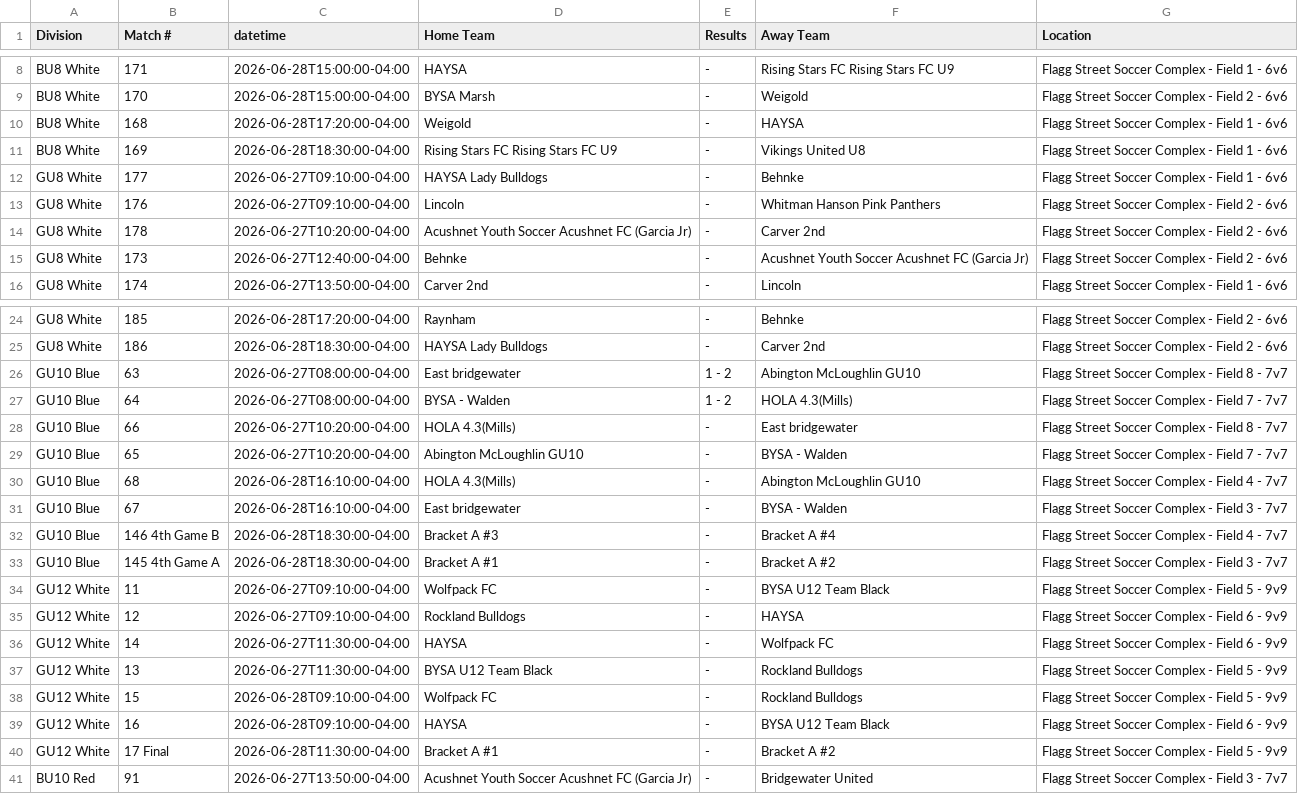
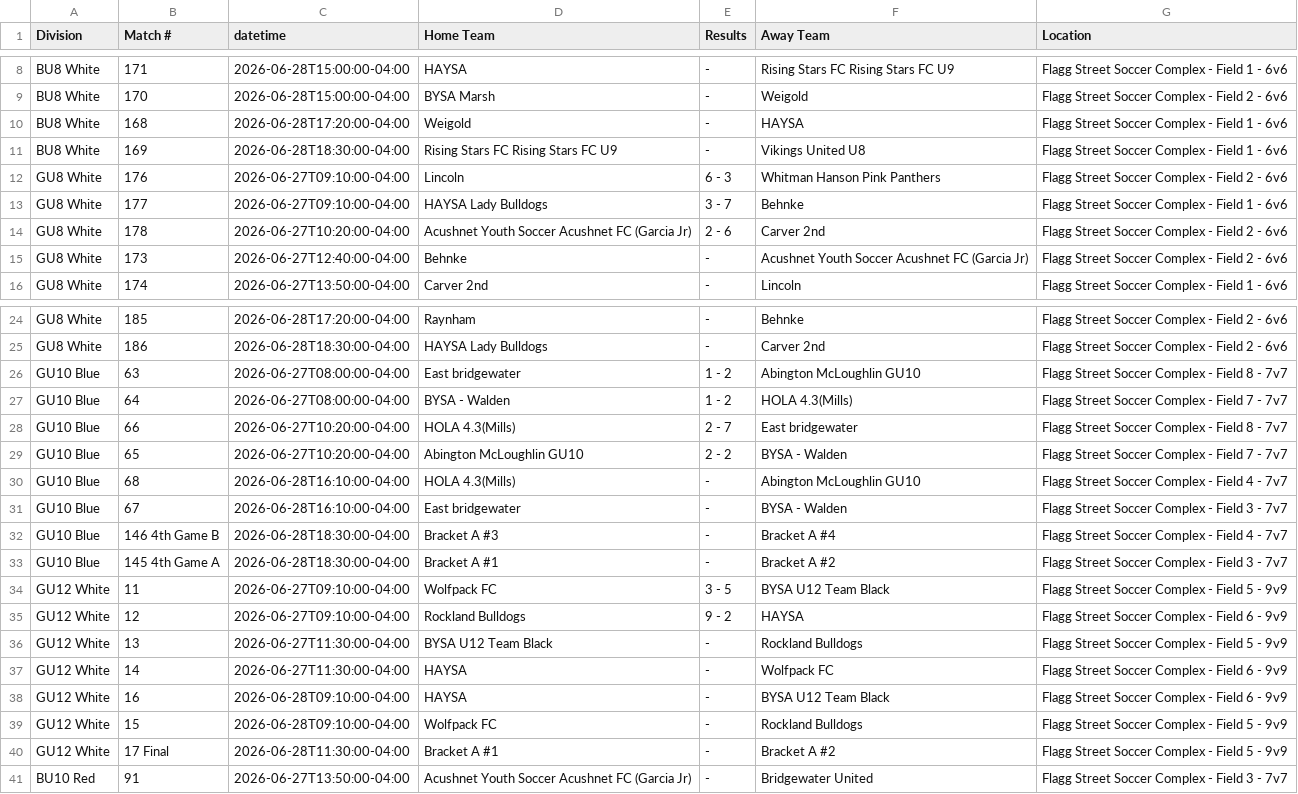
Before and after one commit to dbm1982/bridgewater-cup-scraper, a CSV file: gotsport_normalized.csv, drawn as a sheet; only a part is shown, gaps mark what is left out.

```diff
--- a/gotsport_normalized.csv
+++ b/gotsport_normalized.csv
@@ -11,5 +11,5 @@ BU8 White,168,2026-06-28T17:20:00-04:00,Weigold,-,HAYSA,Flagg Street Soccer Comp
 BU8 White,169,2026-06-28T18:30:00-04:00,Rising Stars FC Rising Stars FC U9,-,Vikings United U8,Flagg Street Soccer Complex - Field 1 - 6v6
-GU8 White,177,2026-06-27T09:10:00-04:00,HAYSA Lady Bulldogs,-,Behnke,Flagg Street Soccer Complex - Field 1 - 6v6
-GU8 White,176,2026-06-27T09:10:00-04:00,Lincoln,-,Whitman Hanson Pink Panthers,Flagg Street Soccer Complex - Field 2 - 6v6
-GU8 White,178,2026-06-27T10:20:00-04:00,Acushnet Youth Soccer Acushnet FC (Garcia Jr),-,Carver 2nd,Flagg Street Soccer Complex - Field 2 - 6v6
+GU8 White,176,2026-06-27T09:10:00-04:00,Lincoln,6 - 3,Whitman Hanson Pink Panthers,Flagg Street Soccer Complex - Field 2 - 6v6
+GU8 White,177,2026-06-27T09:10:00-04:00,HAYSA Lady Bulldogs,3 - 7,Behnke,Flagg Street Soccer Complex - Field 1 - 6v6
+GU8 White,178,2026-06-27T10:20:00-04:00,Acushnet Youth Soccer Acushnet FC (Garcia Jr),2 - 6,Carver 2nd,Flagg Street Soccer Complex - Field 2 - 6v6
 GU8 White,173,2026-06-27T12:40:00-04:00,Behnke,-,Acushnet Youth Soccer Acushnet FC (Garcia Jr),Flagg Street Soccer Complex - Field 2 - 6v6
@@ -27,4 +27,4 @@ GU10 Blue,63,2026-06-27T08:00:00-04:00,East bridgewater,1 - 2,Abington McLoughli
 GU10 Blue,64,2026-06-27T08:00:00-04:00,BYSA - Walden,1 - 2,HOLA 4.3(Mills),Flagg Street Soccer Complex - Field 7 - 7v7
-GU10 Blue,66,2026-06-27T10:20:00-04:00,HOLA 4.3(Mills),-,East bridgewater,Flagg Street Soccer Complex - Field 8 - 7v7
-GU10 Blue,65,2026-06-27T10:20:00-04:00,Abington McLoughlin GU10,-,BYSA - Walden,Flagg Street Soccer Complex - Field 7 - 7v7
+GU10 Blue,66,2026-06-27T10:20:00-04:00,HOLA 4.3(Mills),2 - 7,East bridgewater,Flagg Street Soccer Complex - Field 8 - 7v7
+GU10 Blue,65,2026-06-27T10:20:00-04:00,Abington McLoughlin GU10,2 - 2,BYSA - Walden,Flagg Street Soccer Complex - Field 7 - 7v7
 GU10 Blue,68,2026-06-28T16:10:00-04:00,HOLA 4.3(Mills),-,Abington McLoughlin GU10,Flagg Street Soccer Complex - Field 4 - 7v7
@@ -33,8 +33,8 @@ GU10 Blue,146 4th Game B,2026-06-28T18:30:00-04:00,Bracket A #3,-,Bracket A #4,F
 GU10 Blue,145 4th Game A,2026-06-28T18:30:00-04:00,Bracket A #1,-,Bracket A #2,Flagg Street Soccer Complex - Field 3 - 7v7
-GU12 White,11,2026-06-27T09:10:00-04:00,Wolfpack FC,-,BYSA U12 Team Black,Flagg Street Soccer Complex - Field 5 - 9v9
-GU12 White,12,2026-06-27T09:10:00-04:00,Rockland Bulldogs,-,HAYSA,Flagg Street Soccer Complex - Field 6 - 9v9
+GU12 White,11,2026-06-27T09:10:00-04:00,Wolfpack FC,3 - 5,BYSA U12 Team Black,Flagg Street Soccer Complex - Field 5 - 9v9
+GU12 White,12,2026-06-27T09:10:00-04:00,Rockland Bulldogs,9 - 2,HAYSA,Flagg Street Soccer Complex - Field 6 - 9v9
+GU12 White,13,2026-06-27T11:30:00-04:00,BYSA U12 Team Black,-,Rockland Bulldogs,Flagg Street Soccer Complex - Field 5 - 9v9
 GU12 White,14,2026-06-27T11:30:00-04:00,HAYSA,-,Wolfpack FC,Flagg Street Soccer Complex - Field 6 - 9v9
-GU12 White,13,2026-06-27T11:30:00-04:00,BYSA U12 Team Black,-,Rockland Bulldogs,Flagg Street Soccer Complex - Field 5 - 9v9
+GU12 White,16,2026-06-28T09:10:00-04:00,HAYSA,-,BYSA U12 Team Black,Flagg Street Soccer Complex - Field 6 - 9v9
 GU12 White,15,2026-06-28T09:10:00-04:00,Wolfpack FC,-,Rockland Bulldogs,Flagg Street Soccer Complex - Field 5 - 9v9
-GU12 White,16,2026-06-28T09:10:00-04:00,HAYSA,-,BYSA U12 Team Black,Flagg Street Soccer Complex - Field 6 - 9v9
 GU12 White,17 Final,2026-06-28T11:30:00-04:00,Bracket A #1,-,Bracket A #2,Flagg Street Soccer Complex - Field 5 - 9v9
```
Also changed, not shown: gotsport_raw.csv, 38 other files.
